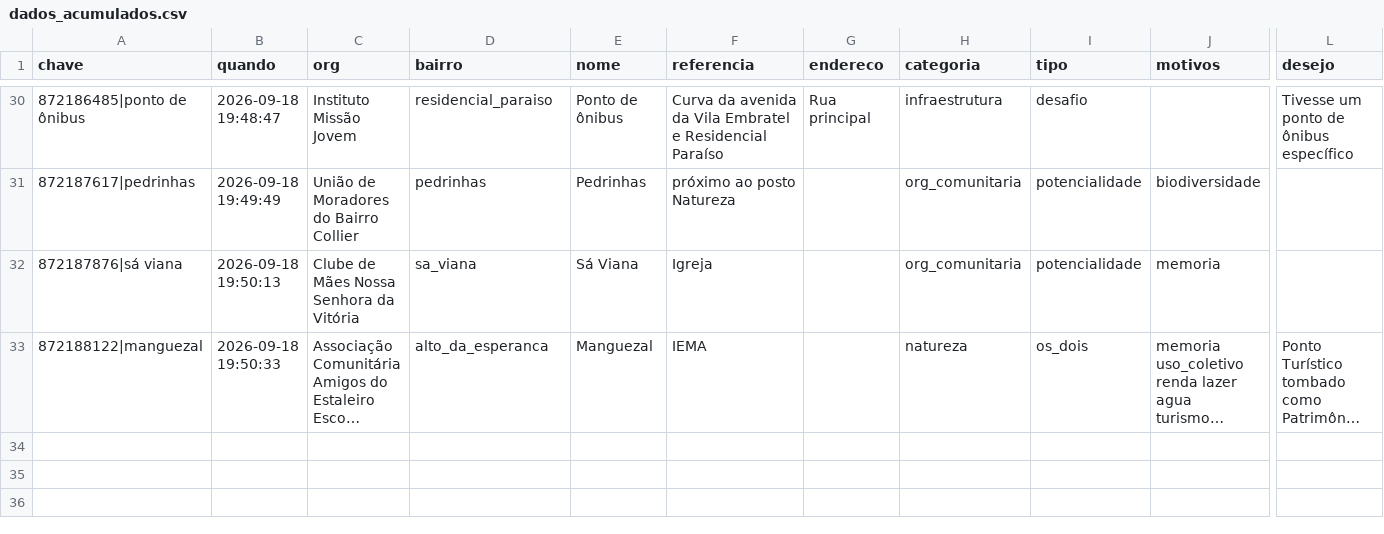
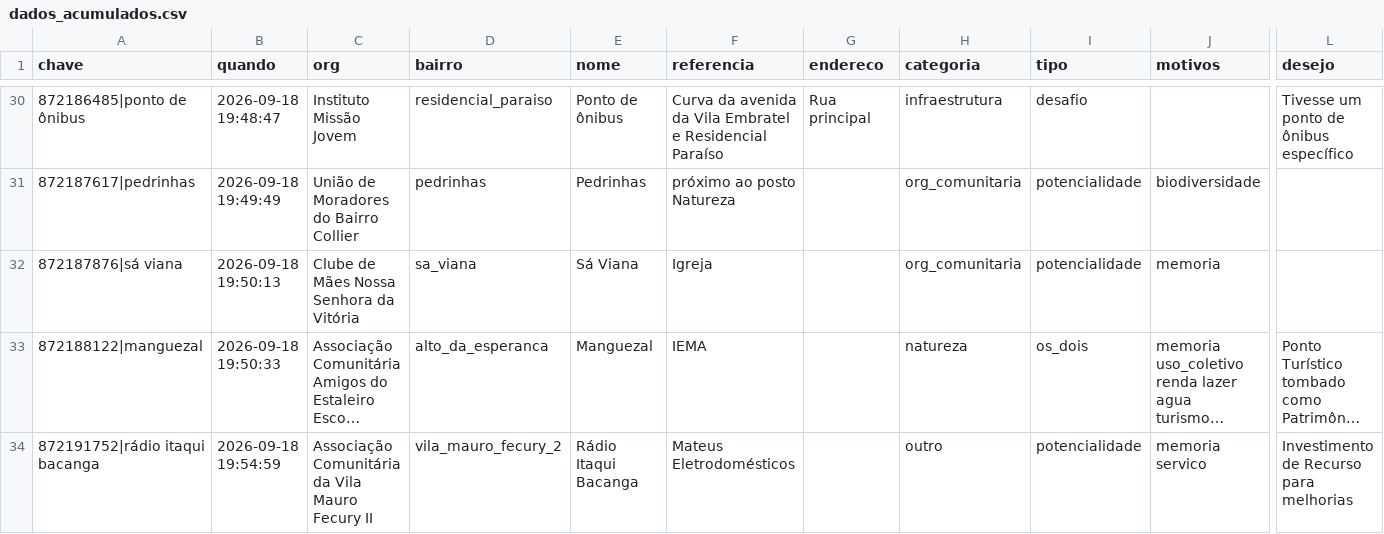
Before and after one commit to automacoesrpf/mapa-evento-obc, a CSV file: dados_acumulados.csv, drawn as a sheet; only a part is shown, gaps mark what is left out; long unchanged cells end in …; rows hold the shown columns only; the diff names each change by its address in the sheet, - before the commit and + after, or states it on an @@ line.

```diff
--- a/dados_acumulados.csv
+++ b/dados_acumulados.csv
+row 34: 872191752|rádio itaqui bacanga | 2026-09-18 19:54:59 | Associação Comunitária da Vila Mauro Fecury II | vila_mauro_fecury_2 | Rádio Itaqui Bacanga | Mateus Eletrodomésticos |  | outro | potencialidade | memoria servico | Investimento de Recurso para melhorias
```
Also changed, not shown: 1 other file.
